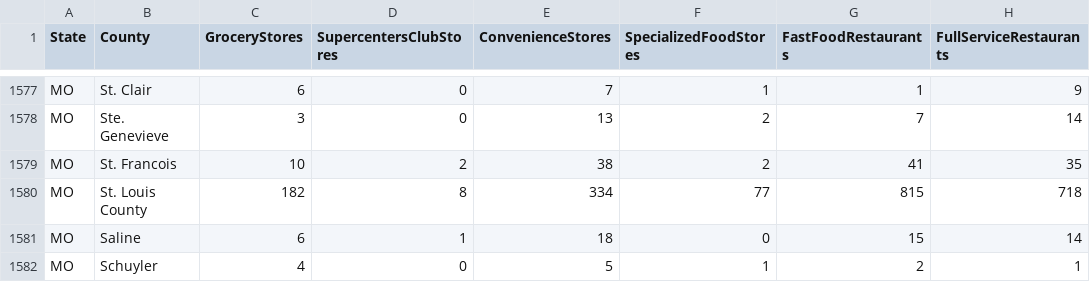
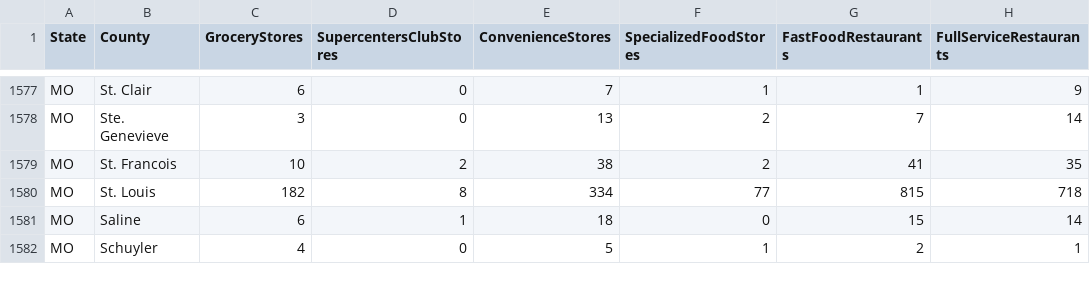
Before and after one commit to marybellavia/project-one, a CSV file: Resources/FoodEnvironmentData.csv, drawn as a sheet; only a part is shown, gaps mark what is left out.

Commit message:
re-added boxplots in and fixed st. louis duplicate

```diff
--- a/Resources/FoodEnvironmentData.csv
+++ b/Resources/FoodEnvironmentData.csv
@@ -1579,3 +1579,3 @@ MO,Ste. Genevieve,3,0,13,2,7,14
 MO,St. Francois,10,2,38,2,41,35
-MO,St. Louis County,182,8,334,77,815,718
+MO,St. Louis,182,8,334,77,815,718
 MO,Saline,6,1,18,0,15,14
```
Also changed, not shown: 7 other files.
